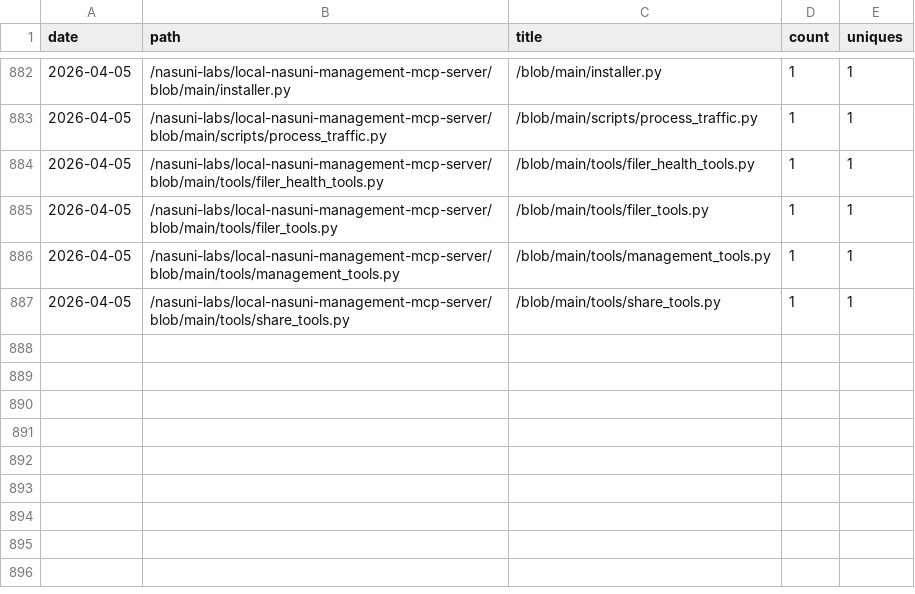
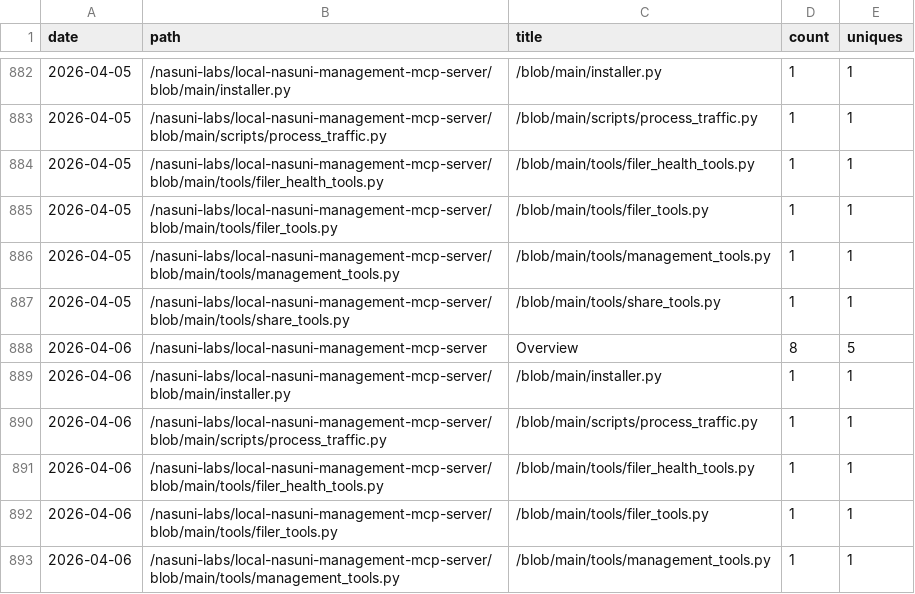
Before and after one commit to nasuni-labs/local-nasuni-management-mcp-server, a CSV file: data/traffic_paths.csv, drawn as a sheet; only a part is shown, gaps mark what is left out.

```diff
--- a/data/traffic_paths.csv
+++ b/data/traffic_paths.csv
@@ -887 +887,7 @@ date,path,title,count,uniques
 2026-04-05,/nasuni-labs/local-nasuni-management-mcp-server/blob/main/tools/share_tools.py,/blob/main/tools/share_tools.py,1,1
+2026-04-06,/nasuni-labs/local-nasuni-management-mcp-server,Overview,8,5
+2026-04-06,/nasuni-labs/local-nasuni-management-mcp-server/blob/main/installer.py,/blob/main/installer.py,1,1
+2026-04-06,/nasuni-labs/local-nasuni-management-mcp-server/blob/main/scripts/process_traffic.py,/blob/main/scripts/process_traffic.py,1,1
+2026-04-06,/nasuni-labs/local-nasuni-management-mcp-server/blob/main/tools/filer_health_tools.py,/blob/main/tools/filer_health_tools.py,1,1
+2026-04-06,/nasuni-labs/local-nasuni-management-mcp-server/blob/main/tools/filer_tools.py,/blob/main/tools/filer_tools.py,1,1
+2026-04-06,/nasuni-labs/local-nasuni-management-mcp-server/blob/main/tools/management_tools.py,/blob/main/tools/management_tools.py,1,1
```
Also changed, not shown: data/traffic_clones.csv, data/traffic_referrers.csv, 1 other file.
